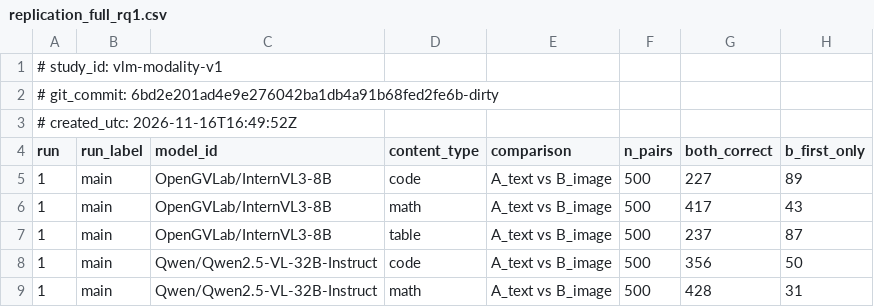
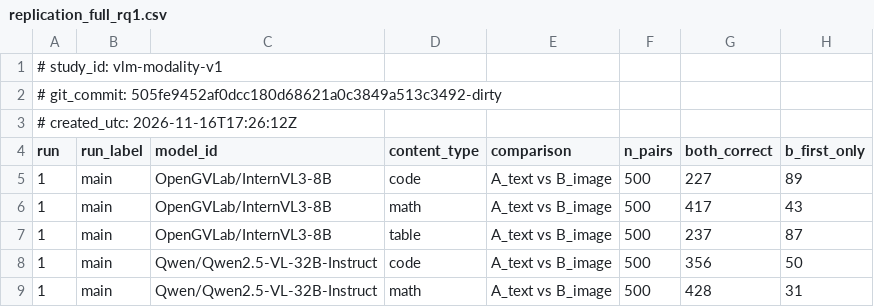
Before and after one commit to Ahsan06080/vlm-modality-study, a CSV file: results/analysis/replication_full_rq1.csv, drawn as a sheet; only a part is shown; the diff names each change by its address in the sheet, - before the commit and + after, or states it on an @@ line.

```diff
--- a/results/analysis/replication_full_rq1.csv
+++ b/results/analysis/replication_full_rq1.csv
-A2 (run): # git_commit: 6bd2e201ad4e9e276042ba1db4a91b68fed2fe6b-dirty
+A2 (run): # git_commit: 505fe9452af0dcc180d68621a0c3849a513c3492-dirty
-A3 (run): # created_utc: 2026-11-16T16:49:52Z
+A3 (run): # created_utc: 2026-11-16T17:26:12Z
```
Also changed, not shown: results/analysis/ext_rq1_A_vs_B_family6.csv, results/analysis/replication_full_agreement.csv, 9 other files.
